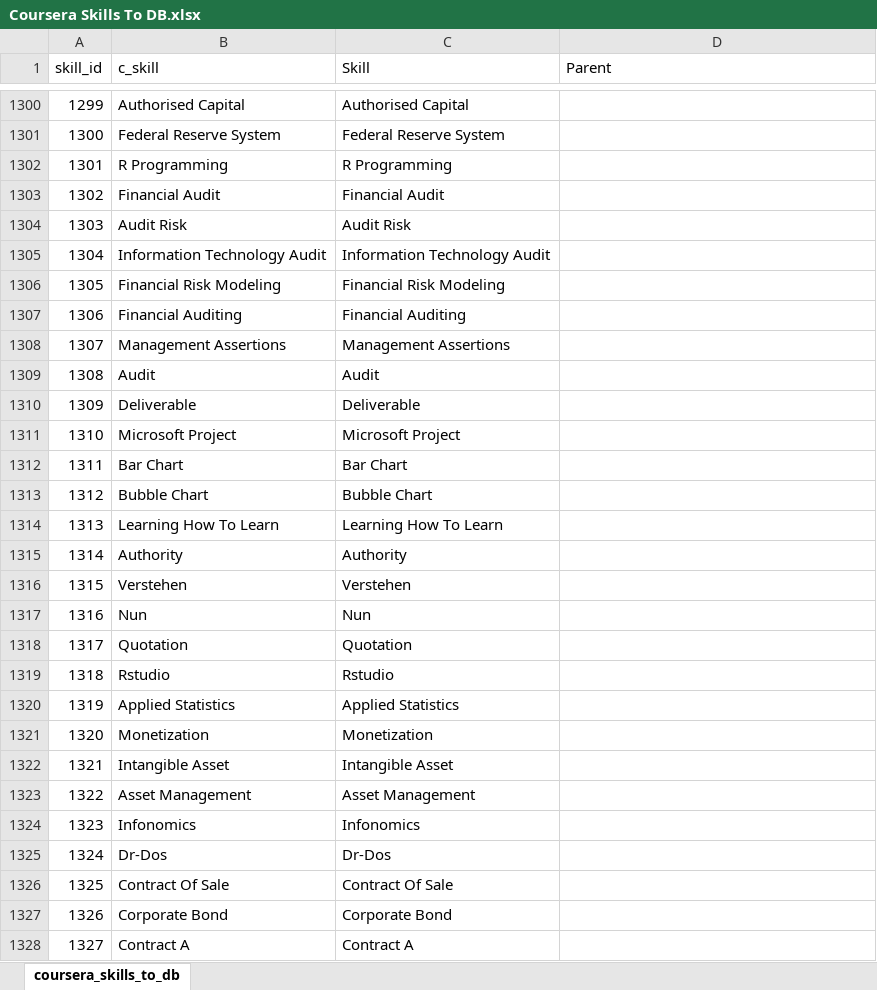
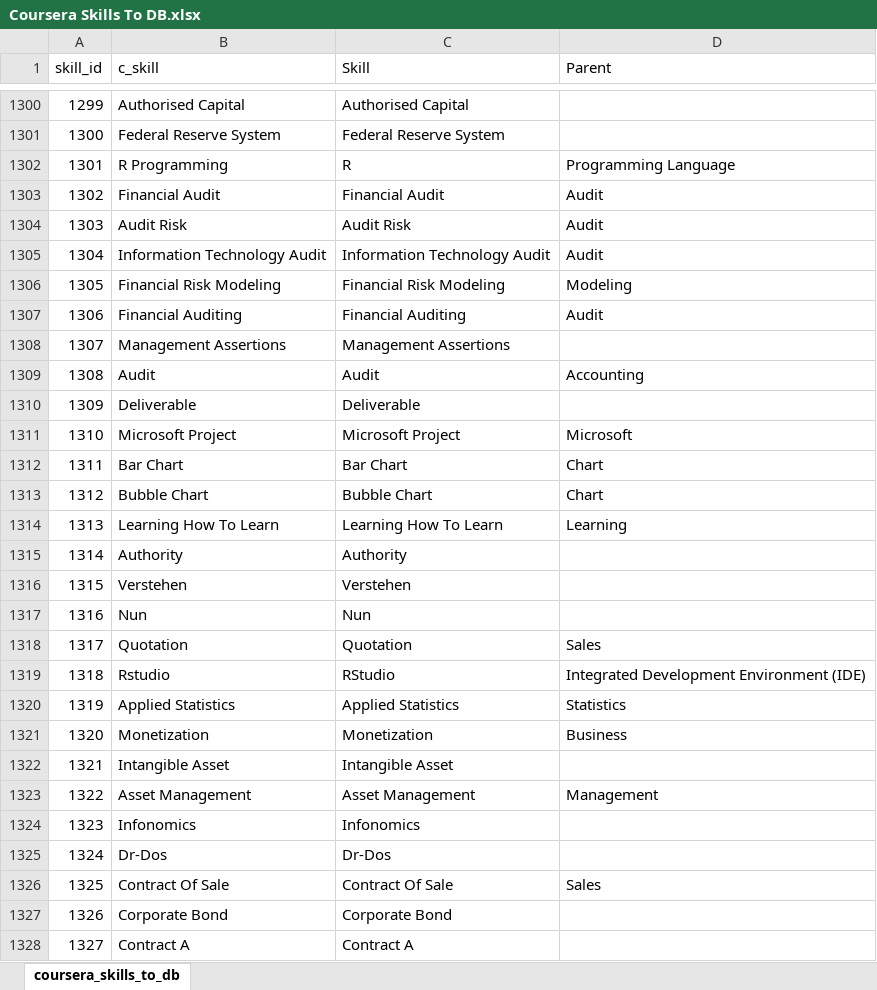
Before and after one commit to binxuankong/skills-ontology-project, an Excel workbook: coursera_skills/Coursera Skills To DB.xlsx, sheet coursera_skills_to_db, drawn as a sheet; only a part is shown, gaps mark what is left out; values as stored, in another font and other column widths than the file's, no borders; table styles not drawn; the diff covers the shown part only; the diff names each change by its address in the sheet, - before the commit and + after, or states it on an @@ line.

Commit message:
Review more Coursera skills

```diff
--- a/coursera_skills/Coursera Skills To DB.xlsx (sheet coursera_skills_to_db)
+++ b/coursera_skills/Coursera Skills To DB.xlsx (sheet coursera_skills_to_db)
-C1302 (Skill): R Programming
+C1302 (Skill): R
-D1302 (Parent): (empty)
+D1302 (Parent): Programming Language
-D1303:D1305 (Parent): (empty)
+D1303:D1305 (Parent): Audit
-D1306 (Parent): (empty)
+D1306 (Parent): Modeling
-D1307 (Parent): (empty)
+D1307 (Parent): Audit
-D1309 (Parent): (empty)
+D1309 (Parent): Accounting
-D1311 (Parent): (empty)
+D1311 (Parent): Microsoft
-D1312:D1313 (Parent): (empty)
+D1312:D1313 (Parent): Chart
-D1314 (Parent): (empty)
+D1314 (Parent): Learning
-D1318 (Parent): (empty)
+D1318 (Parent): Sales
-C1319 (Skill): Rstudio
+C1319 (Skill): RStudio
-D1319 (Parent): (empty)
+D1319 (Parent): Integrated Development Environment (IDE)
-D1320 (Parent): (empty)
+D1320 (Parent): Statistics
-D1321 (Parent): (empty)
+D1321 (Parent): Business
-D1323 (Parent): (empty)
+D1323 (Parent): Management
-D1326 (Parent): (empty)
+D1326 (Parent): Sales
```
Also changed, not shown: 465 edited cells elsewhere in this sheet, skills/Digital Skills.xlsx, skills/Skills.xlsx.
